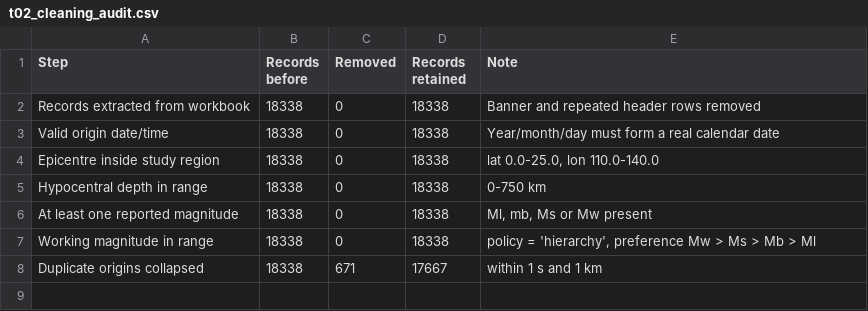
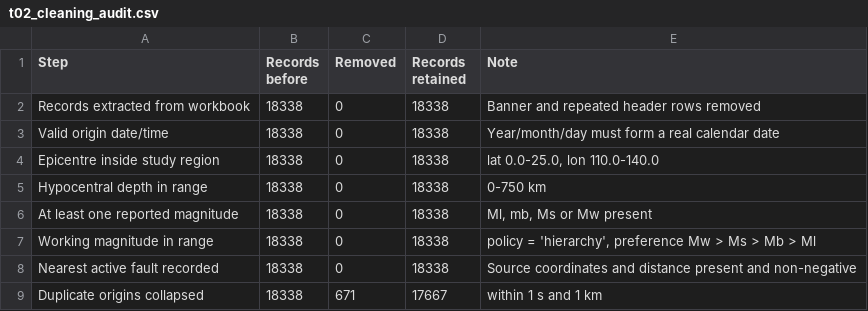
Before and after one commit to alexandernoveno/Forecasting-Magnitude-, a CSV file: outputs/tables/t02_cleaning_audit.csv, drawn as a sheet; the diff names each change by its address in the sheet, - before the commit and + after, or states it on an @@ line.

```diff
--- a/outputs/tables/t02_cleaning_audit.csv
+++ b/outputs/tables/t02_cleaning_audit.csv
+row 8: Nearest active fault recorded | 18338 | 0 | 18338 | Source coordinates and distance present and non-negative
```
Also changed, not shown: outputs/tables/t06_parameter_descriptives.csv, outputs/tables/t28_feature_dictionary.csv, 40 other files.
